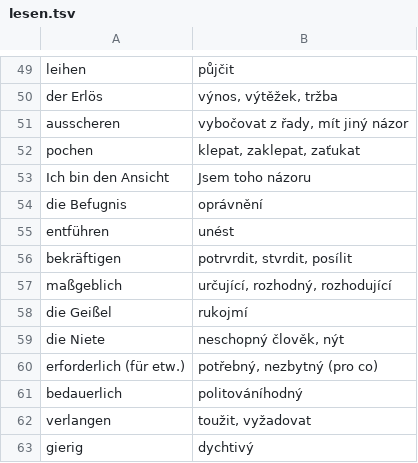
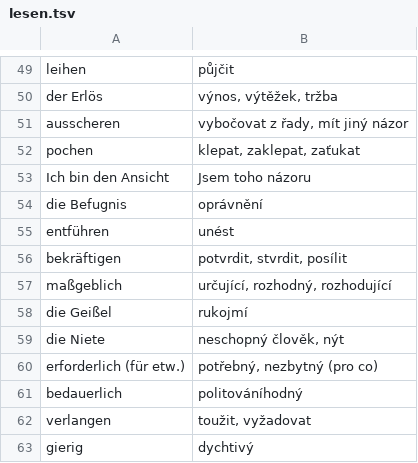
Before and after one commit to jlibovicky/practice-vocab, a TSV file: german/lesen.tsv, drawn as a sheet; only a part is shown, gaps mark what is left out.

```diff
--- a/german/lesen.tsv
+++ b/german/lesen.tsv
@@ -55,3 +55,3 @@ die Befugnis	oprávnění
 entführen	unést
-bekräftigen	potrvrdit, stvrdit, posílit
+bekräftigen	potvrdit, stvrdit, posílit
 maßgeblich	určující, rozhodný, rozhodující
```
Also changed, not shown: english/random.tsv.
